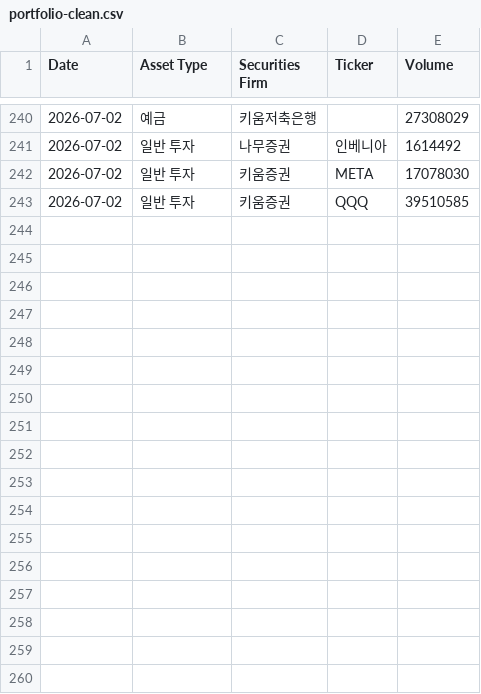
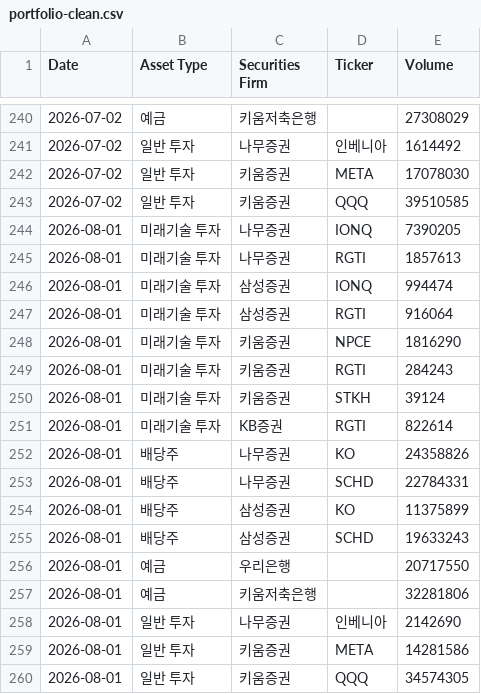
Before and after one commit to gwakandleemgpt/myassets, a CSV file: data/portfolio-clean.csv, drawn as a sheet; only a part is shown, gaps mark what is left out; the diff names each change by its address in the sheet, - before the commit and + after, or states it on an @@ line.

Commit message:
Update portfolio data 2026-08-01

```diff
--- a/data/portfolio-clean.csv
+++ b/data/portfolio-clean.csv
+row 244: 2026-08-01 | 미래기술 투자 | 나무증권 | IONQ | 7390205
+row 245: 2026-08-01 | 미래기술 투자 | 나무증권 | RGTI | 1857613
+row 246: 2026-08-01 | 미래기술 투자 | 삼성증권 | IONQ | 994474
+row 247: 2026-08-01 | 미래기술 투자 | 삼성증권 | RGTI | 916064
+row 248: 2026-08-01 | 미래기술 투자 | 키움증권 | NPCE | 1816290
+row 249: 2026-08-01 | 미래기술 투자 | 키움증권 | RGTI | 284243
+row 250: 2026-08-01 | 미래기술 투자 | 키움증권 | STKH | 39124
+row 251: 2026-08-01 | 미래기술 투자 | KB증권 | RGTI | 822614
+row 252: 2026-08-01 | 배당주 | 나무증권 | KO | 24358826
+row 253: 2026-08-01 | 배당주 | 나무증권 | SCHD | 22784331
+row 254: 2026-08-01 | 배당주 | 삼성증권 | KO | 11375899
+row 255: 2026-08-01 | 배당주 | 삼성증권 | SCHD | 19633243
+row 256: 2026-08-01 | 예금 | 우리은행 |  | 20717550
+row 257: 2026-08-01 | 예금 | 키움저축은행 |  | 32281806
+row 258: 2026-08-01 | 일반 투자 | 나무증권 | 인베니아 | 2142690
+row 259: 2026-08-01 | 일반 투자 | 키움증권 | META | 14281586
+row 260: 2026-08-01 | 일반 투자 | 키움증권 | QQQ | 34574305
```
